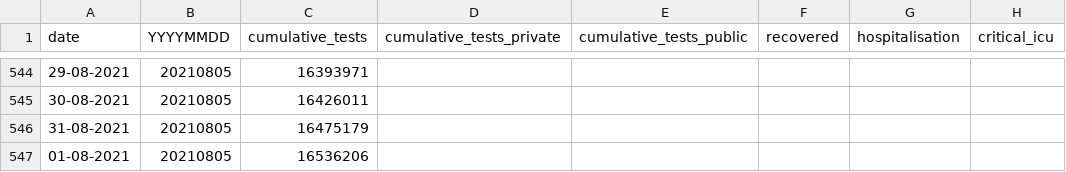
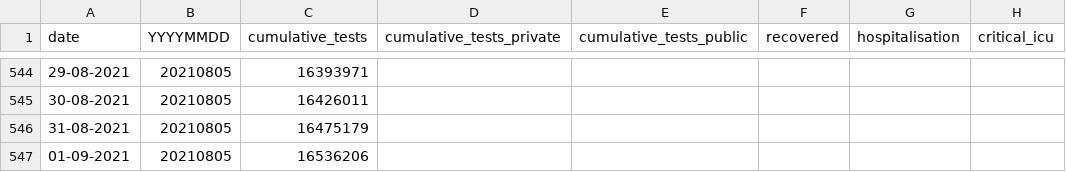
Before and after one commit to hal83dane/covid19za, a CSV file: data/covid19za_timeline_testing.csv, drawn as a sheet; only a part is shown, gaps mark what is left out; the diff names each change by its address in the sheet, - before the commit and + after, or states it on an @@ line.

Commit message:
Update covid19za_timeline_testing.csv

```diff
--- a/data/covid19za_timeline_testing.csv
+++ b/data/covid19za_timeline_testing.csv
-A547 (date): 01-08-2021
+A547 (date): 01-09-2021
```
